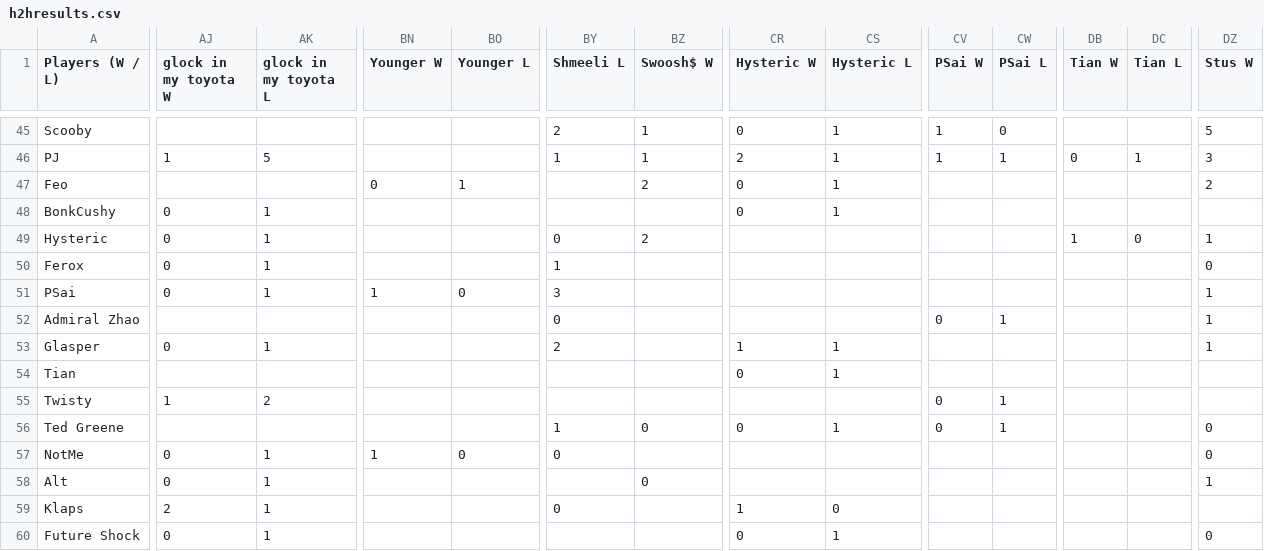
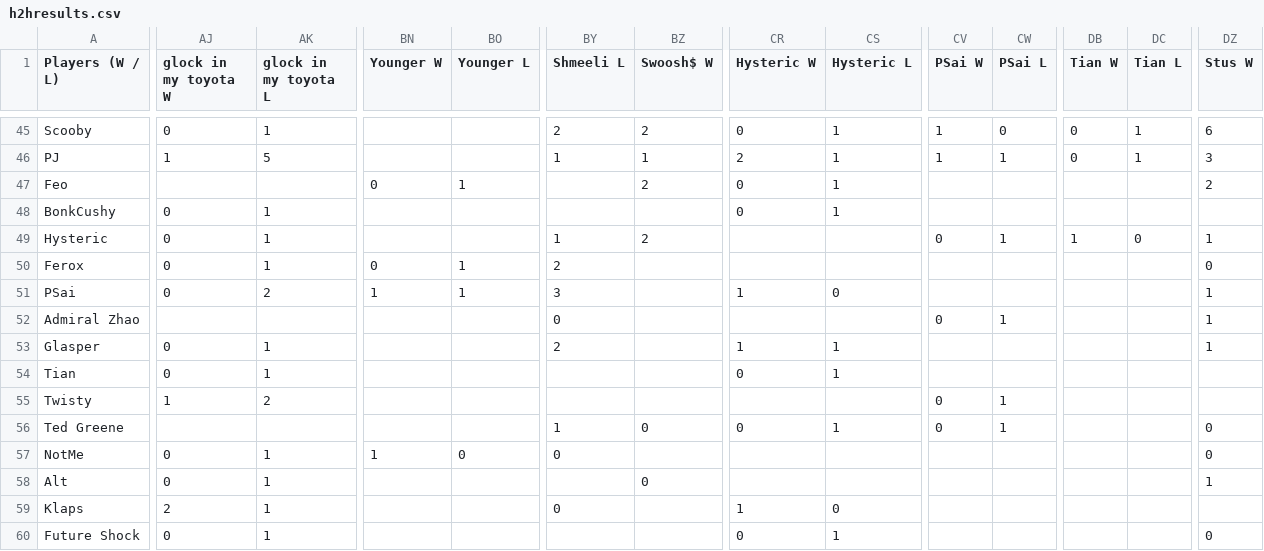
Before and after one commit to benjaminsg/garprdata, a CSV file: h2hresults.csv, drawn as a sheet; only a part is shown, gaps mark what is left out; the diff covers the shown part only; the diff names each change by its address in the sheet, - before the commit and + after, or states it on an @@ line.

```diff
--- a/h2hresults.csv
+++ b/h2hresults.csv
-AJ45 (glock in my toyota W): (empty)
+AJ45 (glock in my toyota W): 0
-AK45 (glock in my toyota L): (empty)
+AK45 (glock in my toyota L): 1
-BZ45 (Swoosh$ W): 1
+BZ45 (Swoosh$ W): 2
-DB45 (Tian W): (empty)
+DB45 (Tian W): 0
-DC45 (Tian L): (empty)
+DC45 (Tian L): 1
-DZ45 (Stus W): 5
+DZ45 (Stus W): 6
-BY49 (Shmeeli L): 0
+BY49 (Shmeeli L): 1
-CV49 (PSai W): (empty)
+CV49 (PSai W): 0
-CW49 (PSai L): (empty)
+CW49 (PSai L): 1
-BN50 (Younger W): (empty)
+BN50 (Younger W): 0
-BO50 (Younger L): (empty)
+BO50 (Younger L): 1
-BY50 (Shmeeli L): 1
+BY50 (Shmeeli L): 2
-AK51 (glock in my toyota L): 1
+AK51 (glock in my toyota L): 2
-BO51 (Younger L): 0
+BO51 (Younger L): 1
-CR51 (Hysteric W): (empty)
+CR51 (Hysteric W): 1
-CS51 (Hysteric L): (empty)
+CS51 (Hysteric L): 0
-AJ54 (glock in my toyota W): (empty)
+AJ54 (glock in my toyota W): 0
-AK54 (glock in my toyota L): (empty)
+AK54 (glock in my toyota L): 1
```
Also changed, not shown: 52 edited cells elsewhere in this file, 1 other file.
